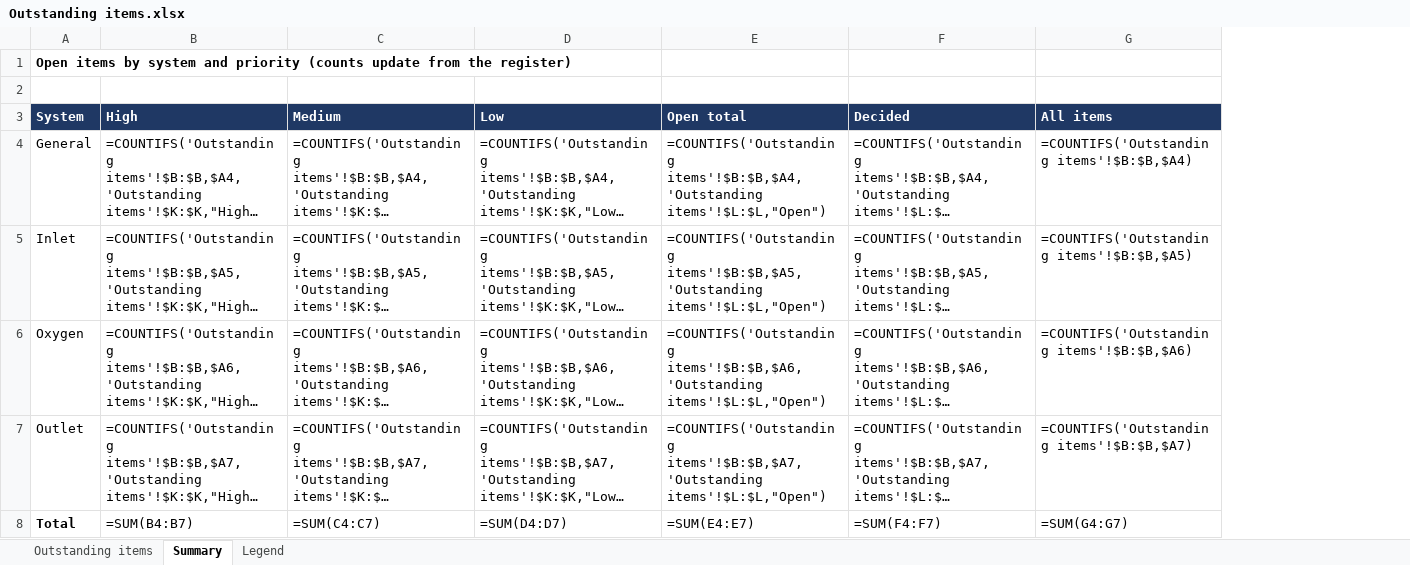
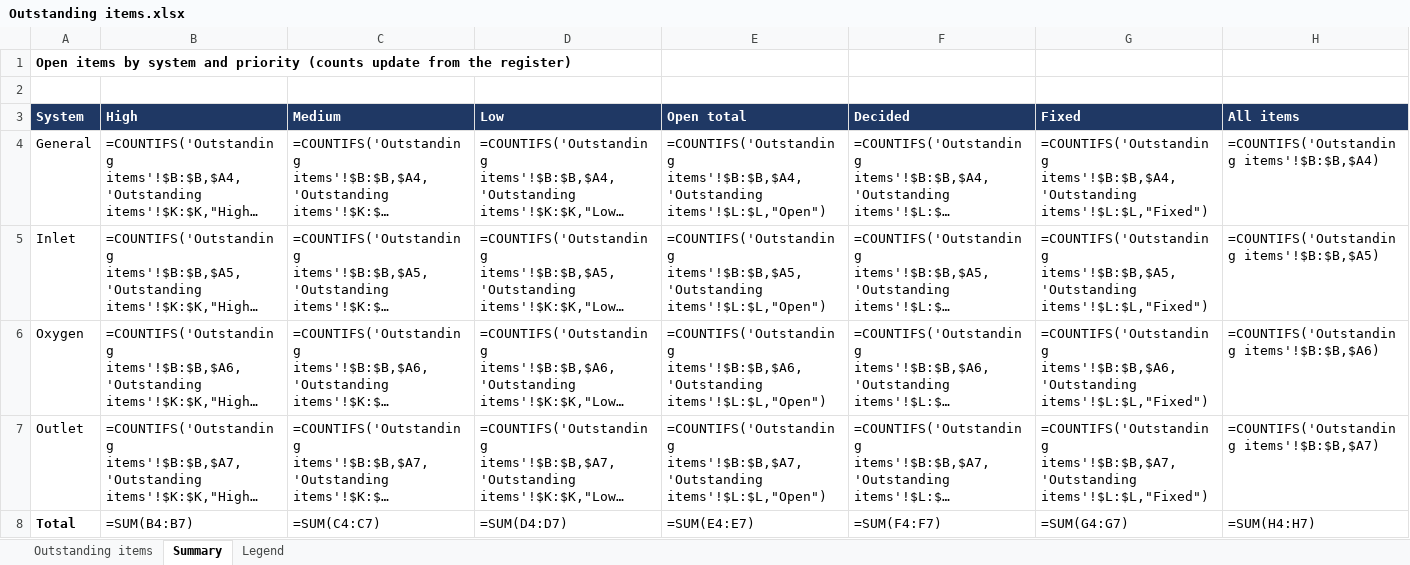
Before and after one commit to sigurdrb/workfolder-latex, an Excel workbook: CAS/Outstanding items.xlsx, sheet Summary, drawn as a sheet; long unchanged cells end in …; values as stored, in another font and other column widths than the file's, no borders; formulas without a stored value are shown as written; addresses are those after the commit; the diff names each change by its address in the sheet, - before the commit and + after, or states it on an @@ line.

```diff
--- a/CAS/Outstanding items.xlsx (sheet Summary)
+++ b/CAS/Outstanding items.xlsx (sheet Summary)
+column G (Fixed), rows 4-8: =COUNTIFS('Outstanding items'!$B:$B,$A4,'Outstanding items'!$L:$L,"Fixed") | =COUNTIFS('Outstanding items'!$B:$B,$A5,'Outstanding items'!$L:$L,"Fixed") | =COUNTIFS('Outstanding items'!$B:$B,$A6,'Outstanding items'!$L:$L,"Fixed") | =COUNTIFS('Outstanding items'!$B:$B,$A7,'Outstanding items'!$L:$L,"Fixed") | =SUM(G4:G7)
-H8 (All items): =SUM(G4:G7)
+H8 (All items): =SUM(H4:H7)
```
Also changed, not shown: sheet Outstanding items, sheet Legend.
